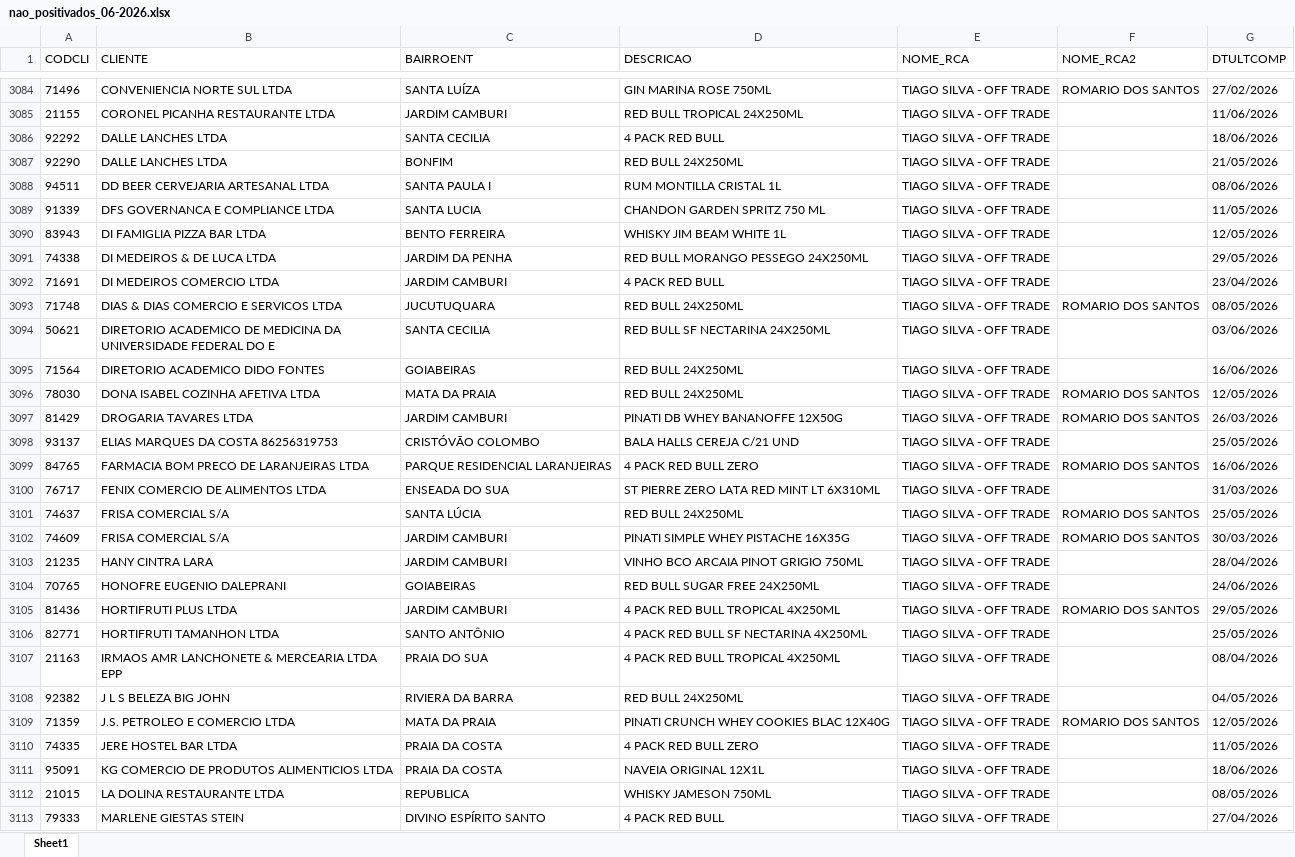
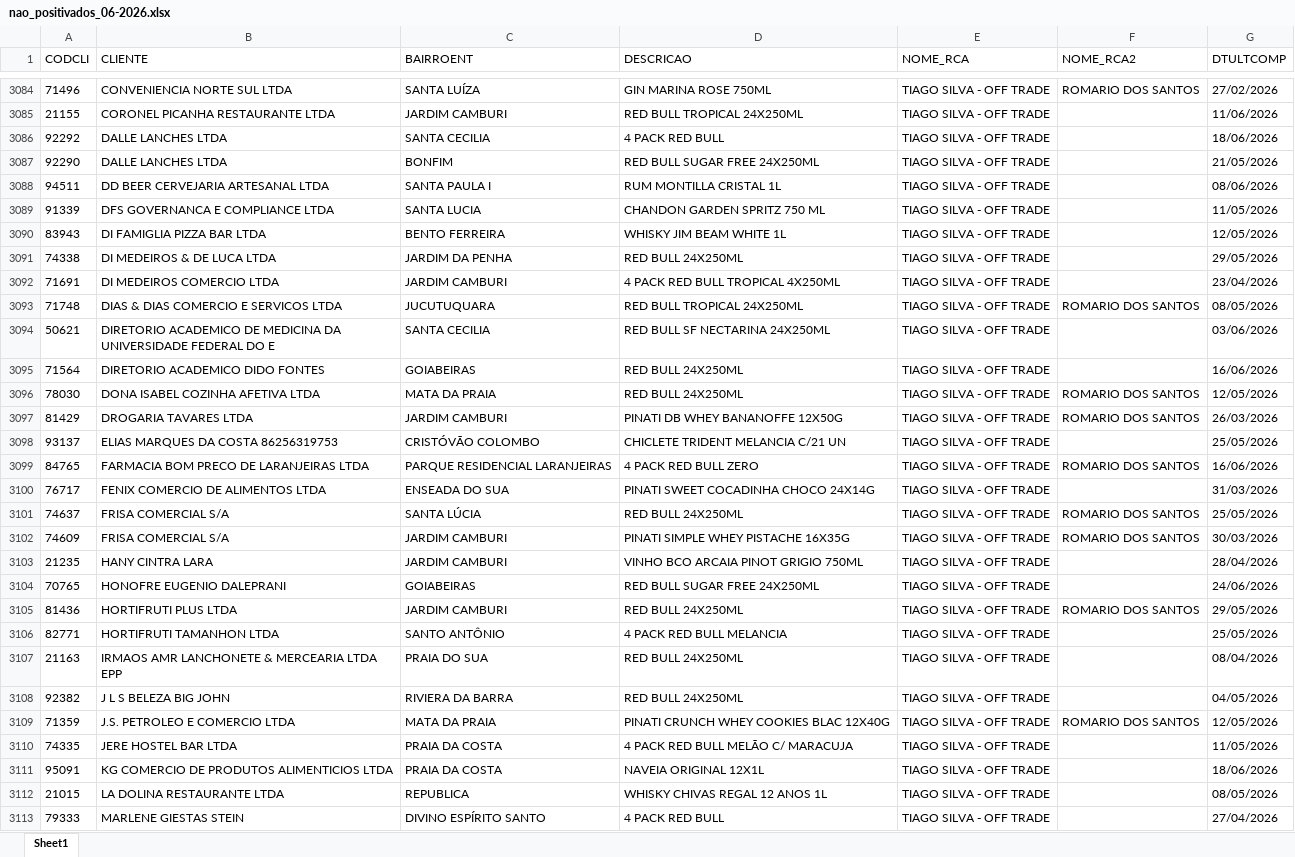
Before and after one commit to leonardocampos-cmd/offtrade, an Excel workbook: nao_positivados_06-2026.xlsx, sheet Sheet1, drawn as a sheet; only a part is shown, gaps mark what is left out; values as stored, in another font and other column widths than the file's, no borders; the diff covers the shown part only; the diff names each change by its address in the sheet, - before the commit and + after, or states it on an @@ line.

Commit message:
Update vendas_data.js with new timestamp and remove outdated sale entry

```diff
--- a/nao_positivados_06-2026.xlsx (sheet Sheet1)
+++ b/nao_positivados_06-2026.xlsx (sheet Sheet1)
-D3087 (DESCRICAO): RED BULL 24X250ML
+D3087 (DESCRICAO): RED BULL SUGAR FREE 24X250ML
-D3091 (DESCRICAO): RED BULL MORANGO PESSEGO 24X250ML
+D3091 (DESCRICAO): RED BULL 24X250ML
-D3092 (DESCRICAO): 4 PACK RED BULL
+D3092 (DESCRICAO): 4 PACK RED BULL TROPICAL 4X250ML
-D3093 (DESCRICAO): RED BULL 24X250ML
+D3093 (DESCRICAO): RED BULL TROPICAL 24X250ML
-D3098 (DESCRICAO): BALA HALLS CEREJA C/21 UND
+D3098 (DESCRICAO): CHICLETE TRIDENT MELANCIA C/21 UN
-D3100 (DESCRICAO): ST PIERRE ZERO LATA RED MINT LT 6X310ML
+D3100 (DESCRICAO): PINATI SWEET COCADINHA CHOCO 24X14G
-D3105 (DESCRICAO): 4 PACK RED BULL TROPICAL 4X250ML
+D3105 (DESCRICAO): RED BULL 24X250ML
-D3106 (DESCRICAO): 4 PACK RED BULL SF NECTARINA 4X250ML
+D3106 (DESCRICAO): 4 PACK RED BULL MELANCIA
-D3107 (DESCRICAO): 4 PACK RED BULL TROPICAL 4X250ML
+D3107 (DESCRICAO): RED BULL 24X250ML
-D3110 (DESCRICAO): 4 PACK RED BULL ZERO
+D3110 (DESCRICAO): 4 PACK RED BULL MELÃO C/ MARACUJA
-D3112 (DESCRICAO): WHISKY JAMESON 750ML
+D3112 (DESCRICAO): WHISKY CHIVAS REGAL 12 ANOS 1L
```
Also changed, not shown: 11 added rows, 11 removed rows, 2 moved rows and 465 edited cells elsewhere in this sheet, 4 other files.
